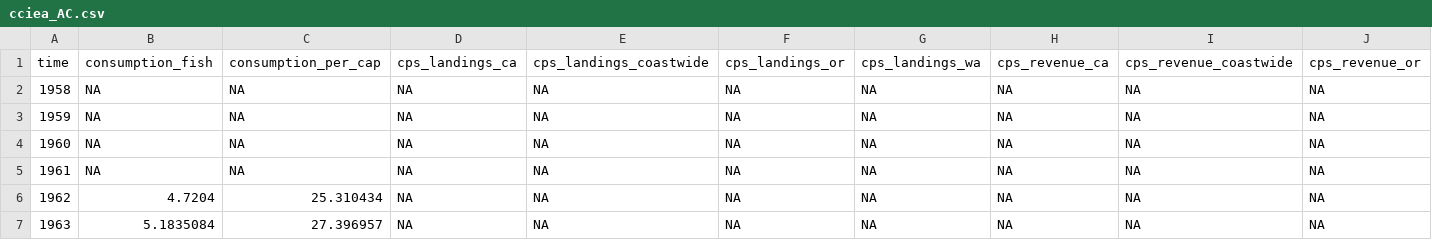
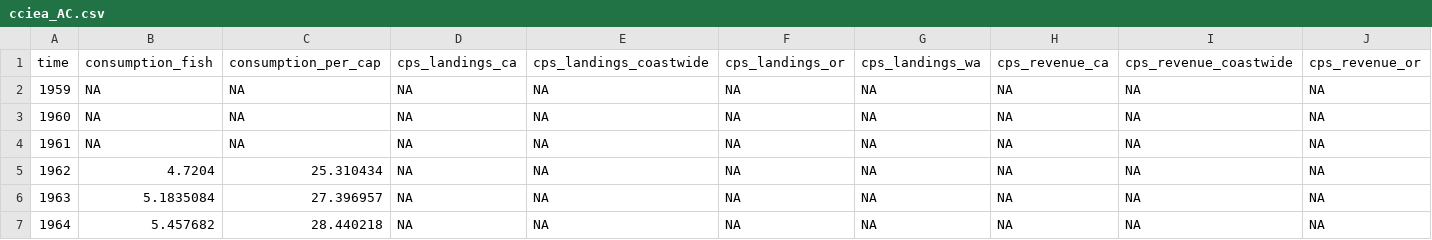
Before and after one commit to microbiaki/workshop_t2, a CSV file: data/cciea_AC.csv, drawn as a sheet; only a part is shown; the shorter side is filled out with more unchanged rows; rows hold the shown columns only; the diff names each change by its address in the sheet, - before the commit and + after, or states it on an @@ line.

```diff
--- a/data/cciea_AC.csv
+++ b/data/cciea_AC.csv
-row 2: 1958 | NA | NA | NA | NA | NA | NA | NA | NA | NA
```
Also changed, not shown: 30 other files.
